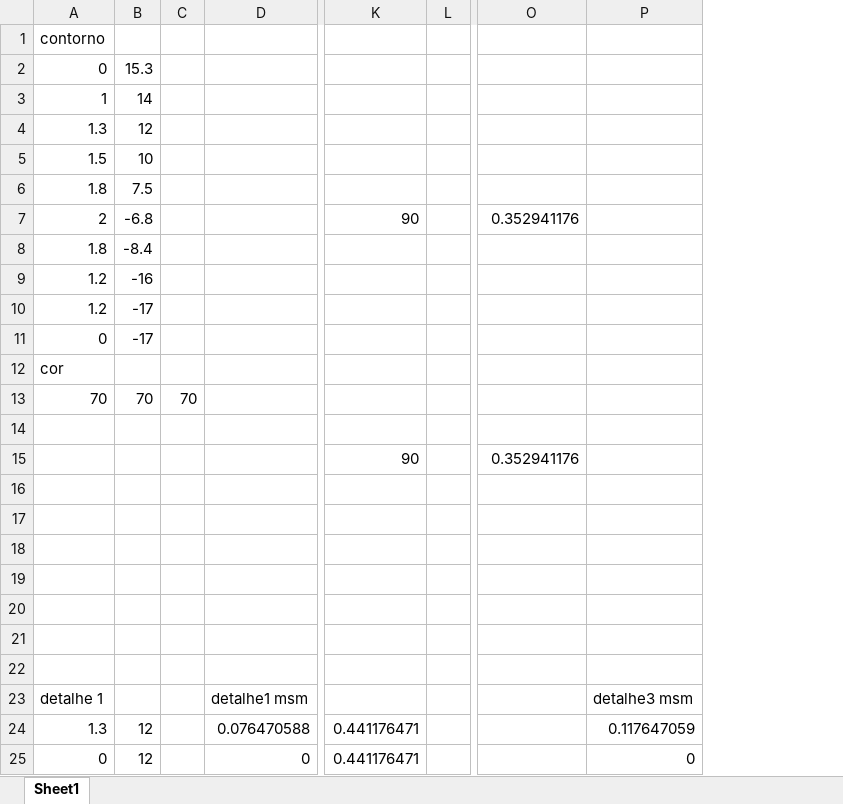
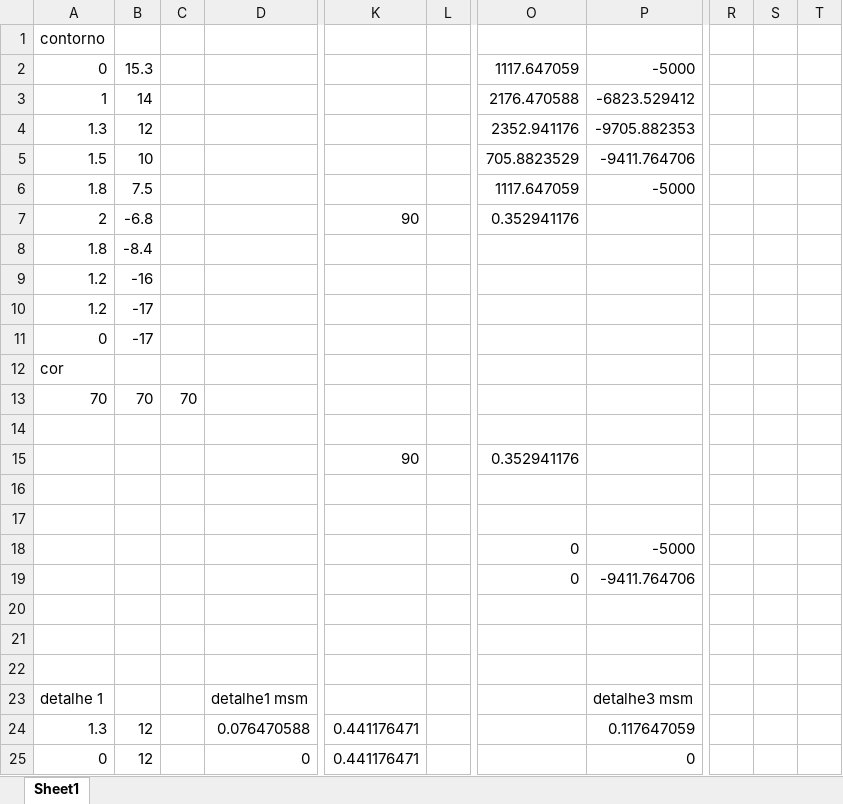
Before and after one commit to jmmccota/CG-Tp1, an Excel workbook: v2.xlsx, sheet Sheet1, drawn as a sheet; only a part is shown, gaps mark what is left out; values as stored, in another font and other column widths than the file's, no borders; removed rows and columns are numbered as before the commit, all else as after; the diff covers the shown part only; the diff names each change by its address in the sheet, - before the commit and + after, or states it on an @@ line.

```diff
--- a/v2.xlsx (sheet Sheet1)
+++ b/v2.xlsx (sheet Sheet1)
-column C, row 13: 70
+column C, row 13: 70
-column L, empty
+column L, empty
+column R, empty
+column S, empty
+column T, empty
-O2: (empty)
+O2: 1117.647059
-P2: (empty)
+P2: -5000
-O3: (empty)
+O3: 2176.470588
-P3: (empty)
+P3: -6823.529412
-O4: (empty)
+O4: 2352.941176
-P4: (empty)
+P4: -9705.882353
-O5: (empty)
+O5: 705.8823529
-P5: (empty)
+P5: -9411.764706
-O6: (empty)
+O6: 1117.647059
-P6: (empty)
+P6: -5000
-O18:O19: (empty)
+O18:O19: 0
-P18: (empty)
+P18: -5000
-P19: (empty)
+P19: -9411.764706
```
Also changed, not shown: 37 added rows elsewhere in this sheet, me262.xlsx, 20 other files.
